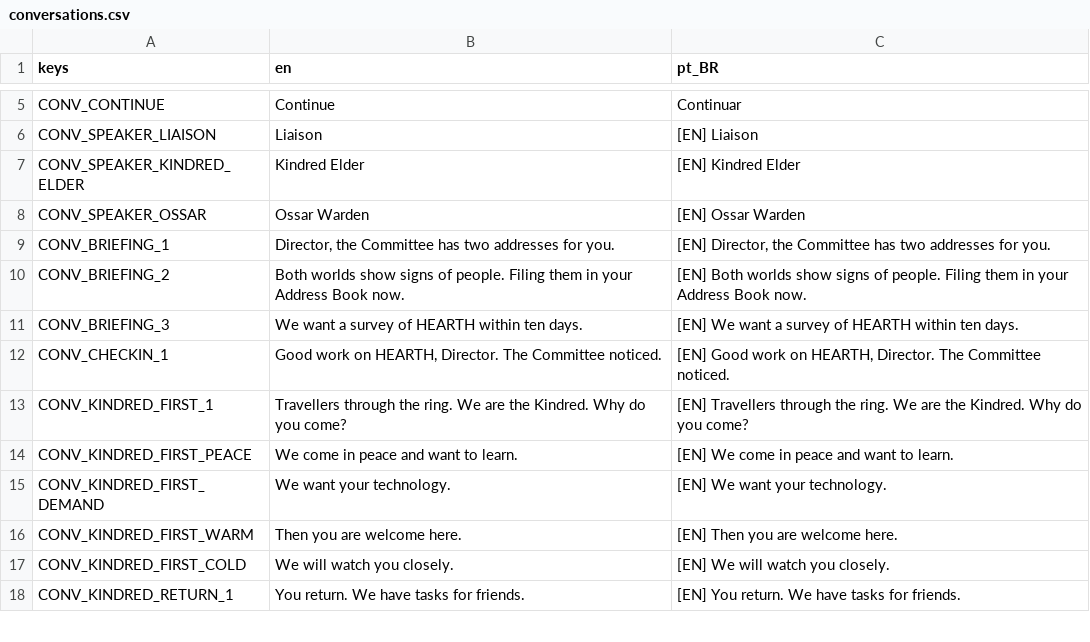
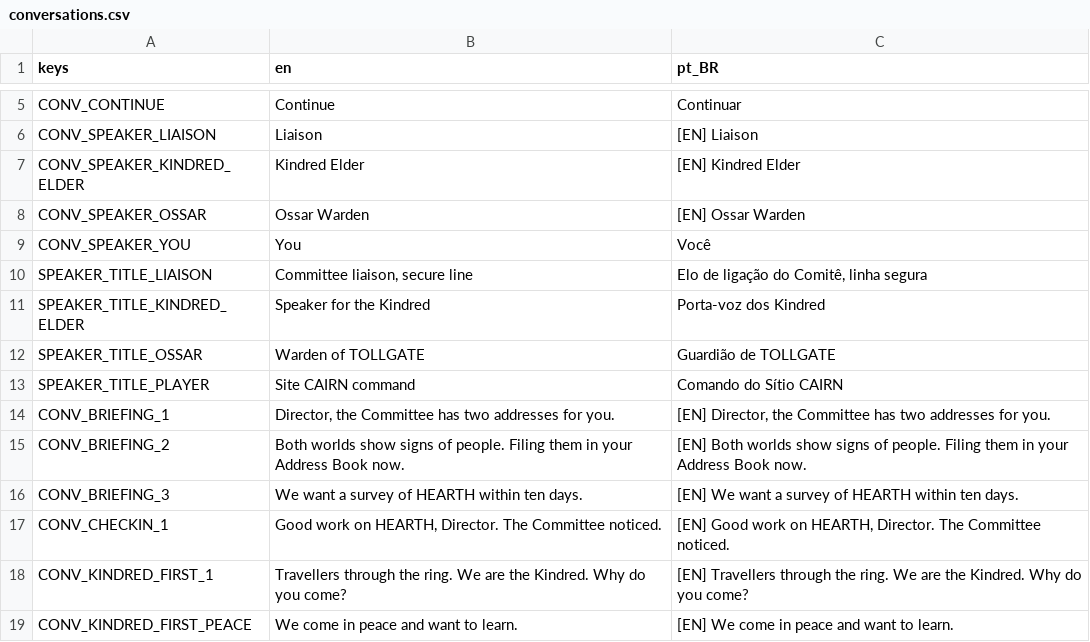
Before and after one commit to lmarcarini/StarPortal, a CSV file: localization/conversations.csv, drawn as a sheet; only a part is shown, gaps mark what is left out; the shorter side is filled out with more unchanged rows.

```diff
--- a/localization/conversations.csv
+++ b/localization/conversations.csv
@@ -8,2 +8,7 @@ CONV_SPEAKER_KINDRED_ELDER,Kindred Elder,[EN] Kindred Elder
 CONV_SPEAKER_OSSAR,Ossar Warden,[EN] Ossar Warden
+CONV_SPEAKER_YOU,You,Você
+SPEAKER_TITLE_LIAISON,"Committee liaison, secure line","Elo de ligação do Comitê, linha segura"
+SPEAKER_TITLE_KINDRED_ELDER,Speaker for the Kindred,Porta-voz dos Kindred
+SPEAKER_TITLE_OSSAR,Warden of TOLLGATE,Guardião de TOLLGATE
+SPEAKER_TITLE_PLAYER,Site CAIRN command,Comando do Sítio CAIRN
 CONV_BRIEFING_1,"Director, the Committee has two addresses for you.","[EN] Director, the Committee has two addresses for you."
```
Also changed, not shown: 34 other files.
